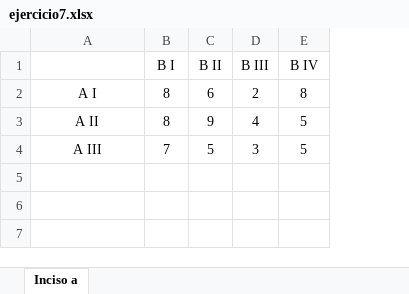
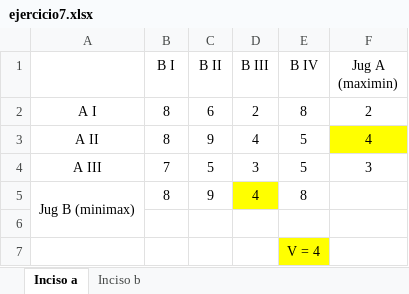
Before and after one commit to carluandraster/Inv-Operativa, an Excel workbook: TP 1/ejercicio7.xlsx, sheet Inciso a, drawn as a sheet; values as stored, in another font and other column widths than the file's, no borders; the diff names each change by its address in the sheet, - before the commit and + after, or states it on an @@ line.

```diff
--- a/TP 1/ejercicio7.xlsx (sheet Inciso a)
+++ b/TP 1/ejercicio7.xlsx (sheet Inciso a)
+sheet tab: Inciso b
+column F (Jug A (maximin)), rows 2-4: 2 | 4 | 3
+row 5: Jug B (minimax) | 8 | 9 | 4 | 8
+row 6: (empty)
+row 7:  |  |  |  | V = 4
```
